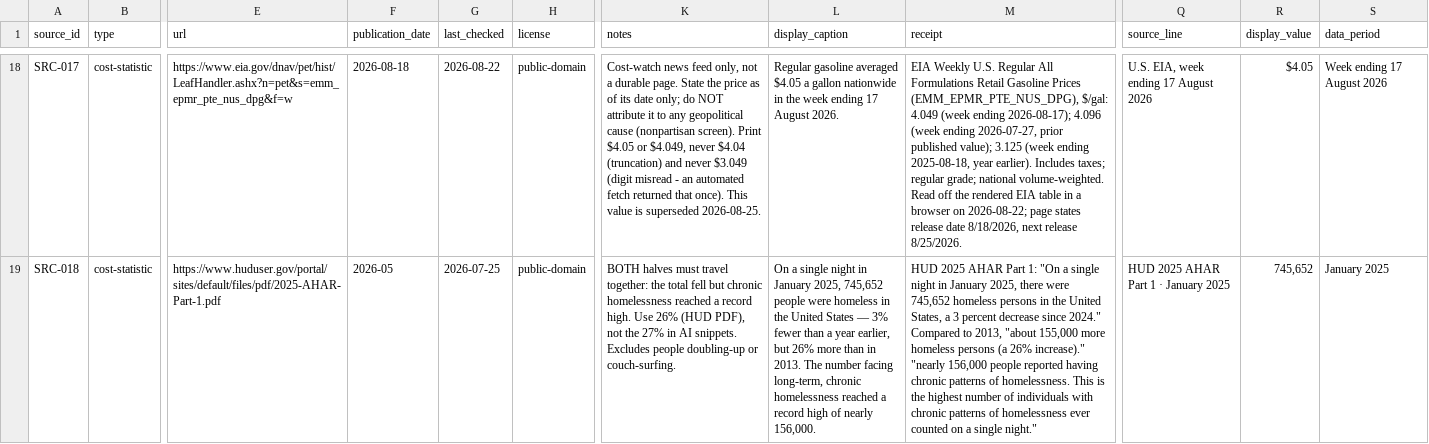
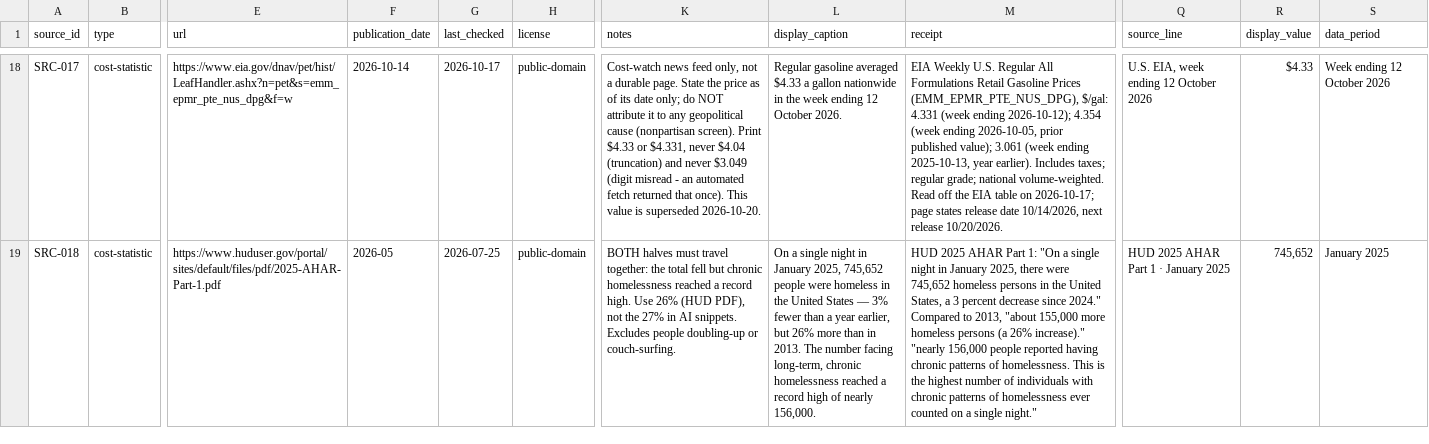
Before and after one commit to uncost-org/uncost, a CSV file: sources/register.csv, drawn as a sheet; only a part is shown, gaps mark what is left out; the diff covers the shown part only; the diff names each change by its address in the sheet, - before the commit and + after, or states it on an @@ line.

```diff
--- a/sources/register.csv
+++ b/sources/register.csv
-F18 (publication_date): 2026-08-18
+F18 (publication_date): 2026-10-14
-G18 (last_checked): 2026-08-22
+G18 (last_checked): 2026-10-17
-K18 (notes): …screen). Print $4.05 or $4.049, never $4.04 (truncation) and never $3.049 (digit misread - an automated fetch returned that once). This value is superseded 2026-08-25.
+K18 (notes): …screen). Print $4.33 or $4.331, never $4.04 (truncation) and never $3.049 (digit misread - an automated fetch returned that once). This value is superseded 2026-10-20.
-L18 (display_caption): …gasoline averaged $4.05 a gallon nationwide in the week ending 17 August 2026.
+L18 (display_caption): …gasoline averaged $4.33 a gallon nationwide in the week ending 12 October 2026.
-M18 (receipt): …(EMM_EPMR_PTE_NUS_DPG), $/gal: 4.049 (week ending 2026-08-17); 4.096 (week ending 2026-07-27, prior published value); 3.125 (week ending 2025-08-18, year earlier). Includes taxes; regular grade; national volume-weighted. Read off the rendered EIA table in a browser on 2026-08-22; page states release date 8/18/2026, next release 8/25/2026.
+M18 (receipt): …(EMM_EPMR_PTE_NUS_DPG), $/gal: 4.331 (week ending 2026-10-12); 4.354 (week ending 2026-10-05, prior published value); 3.061 (week ending 2025-10-13, year earlier). Includes taxes; regular grade; national volume-weighted. Read off the EIA table on 2026-10-17; page states release date 10/14/2026, next release 10/20/2026.
-Q18 (source_line): U.S. EIA, week ending 17 August 2026
+Q18 (source_line): U.S. EIA, week ending 12 October 2026
-R18 (display_value): $4.05
+R18 (display_value): $4.33
-S18 (data_period): Week ending 17 August 2026
+S18 (data_period): Week ending 12 October 2026
```
Also changed, not shown: 124 edited cells elsewhere in this file, 4 other files.
